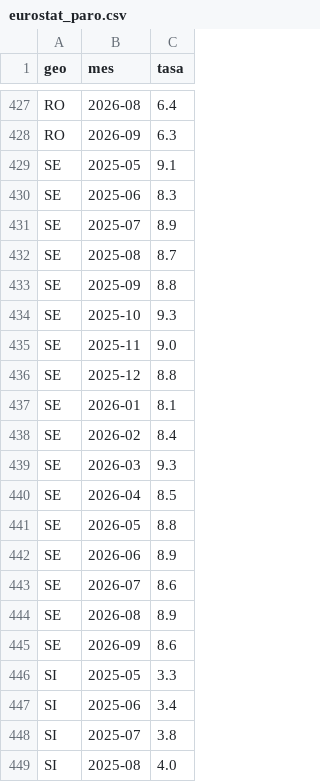
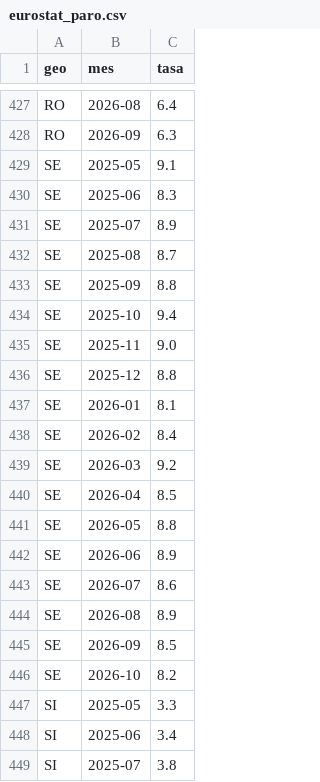
Before and after one commit to Newtral-datos/workflow-paro-ocupados-INE, a CSV file: datos/auxiliar/eurostat_paro.csv, drawn as a sheet; only a part is shown, gaps mark what is left out; the shorter side is filled out with more unchanged rows.

```diff
--- a/datos/auxiliar/eurostat_paro.csv
+++ b/datos/auxiliar/eurostat_paro.csv
@@ -433,3 +433,3 @@ SE,2025-08,8.7
 SE,2025-09,8.8
-SE,2025-10,9.3
+SE,2025-10,9.4
 SE,2025-11,9.0
@@ -438,3 +438,3 @@ SE,2026-01,8.1
 SE,2026-02,8.4
-SE,2026-03,9.3
+SE,2026-03,9.2
 SE,2026-04,8.5
@@ -444,3 +444,4 @@ SE,2026-07,8.6
 SE,2026-08,8.9
-SE,2026-09,8.6
+SE,2026-09,8.5
+SE,2026-10,8.2
 SI,2025-05,3.3
```
Also changed, not shown: datos/auxiliar/eurostat_paro_juvenil.csv, datos/paro_juvenil_europa.csv, 3 other files.
